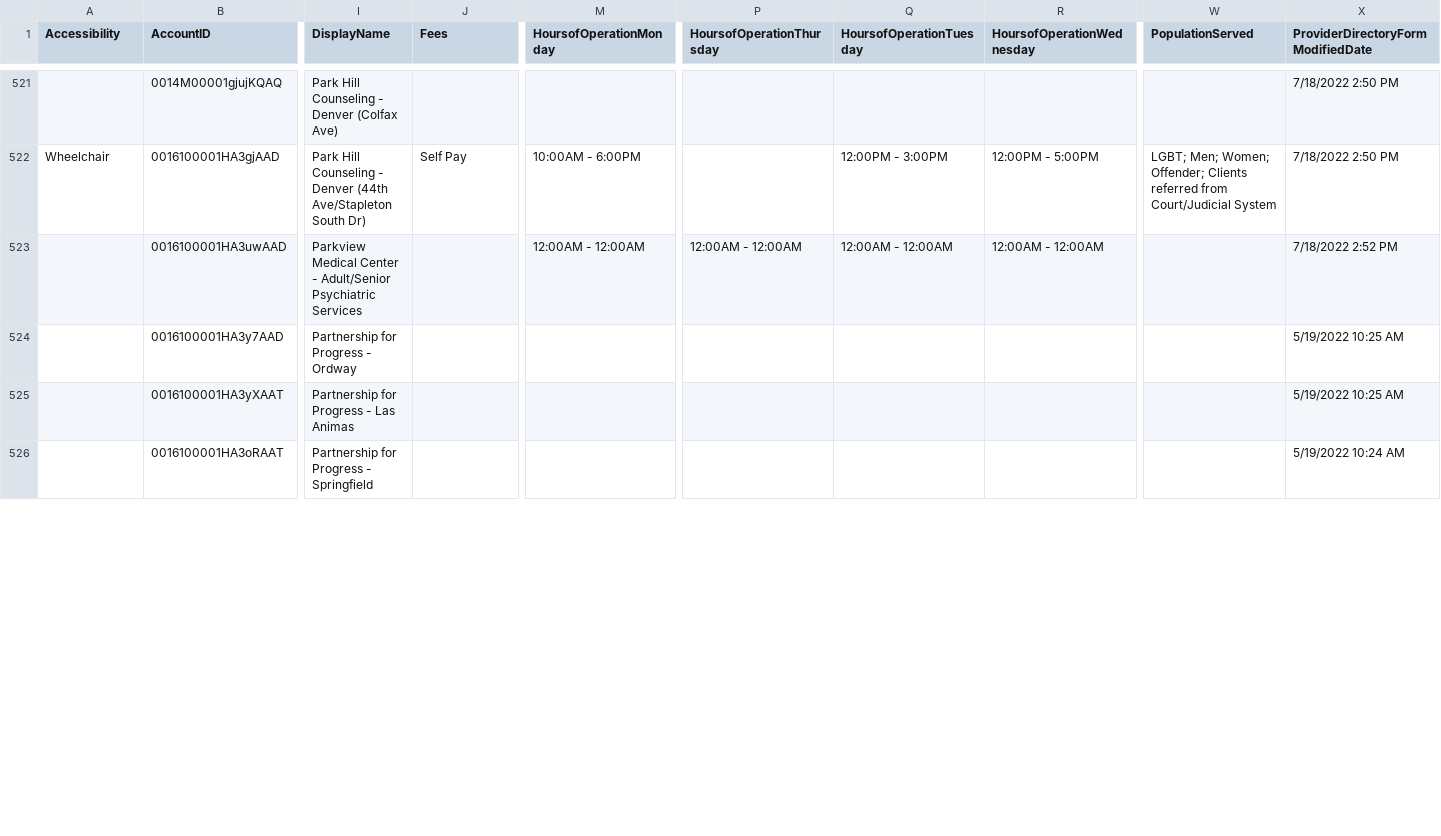
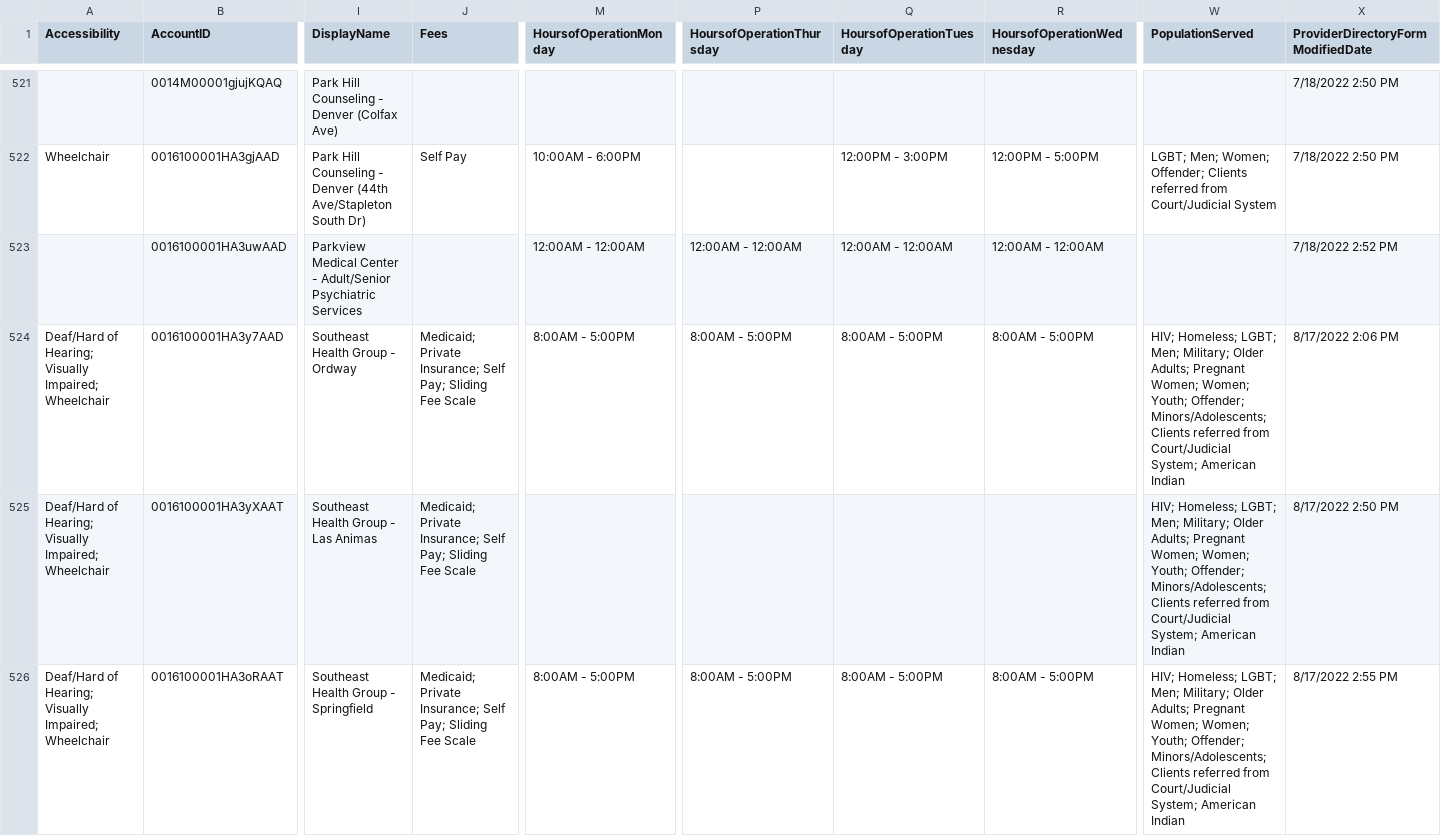
Before and after one commit to bloom-works/ownpath, a CSV file: raw_data/ladders.csv, drawn as a sheet; only a part is shown, gaps mark what is left out; the diff covers the shown part only; the diff names each change by its address in the sheet, - before the commit and + after, or states it on an @@ line.

Commit message:
Automated LADDERS commit 20220818-190255490

```diff
--- a/raw_data/ladders.csv
+++ b/raw_data/ladders.csv
-A524:A526 (Accessibility): (empty)
+A524:A526 (Accessibility): Deaf/Hard of Hearing; Visually Impaired; Wheelchair
-I524 (DisplayName): Partnership for Progress - Ordway
+I524 (DisplayName): Southeast Health Group - Ordway
-J524:J526 (Fees): (empty)
+J524:J526 (Fees): Medicaid; Private Insurance; Self Pay; Sliding Fee Scale
-M524 (HoursofOperationMonday): (empty)
+M524 (HoursofOperationMonday): 8:00AM - 5:00PM
-P524 (HoursofOperationThursday): (empty)
+P524 (HoursofOperationThursday): 8:00AM - 5:00PM
-Q524 (HoursofOperationTuesday): (empty)
+Q524 (HoursofOperationTuesday): 8:00AM - 5:00PM
-R524 (HoursofOperationWednesday): (empty)
+R524 (HoursofOperationWednesday): 8:00AM - 5:00PM
-W524:W526 (PopulationServed): (empty)
+W524:W526 (PopulationServed): HIV; Homeless; LGBT; Men; Military; Older Adults; Pregnant Women; Women; Youth; Offender; Minors/Adolescents; Clients referred from Court/Judicial System; American Indian
-X524: 5/19/2022 10:25 AM
+X524: 8/17/2022 2:06 PM
-I525 (DisplayName): Partnership for Progress - Las Animas
+I525 (DisplayName): Southeast Health Group - Las Animas
-X525: 5/19/2022 10:25 AM
+X525: 8/17/2022 2:50 PM
-I526 (DisplayName): Partnership for Progress - Springfield
+I526 (DisplayName): Southeast Health Group - Springfield
-M526 (HoursofOperationMonday): (empty)
+M526 (HoursofOperationMonday): 8:00AM - 5:00PM
-P526 (HoursofOperationThursday): (empty)
+P526 (HoursofOperationThursday): 8:00AM - 5:00PM
-Q526 (HoursofOperationTuesday): (empty)
+Q526 (HoursofOperationTuesday): 8:00AM - 5:00PM
-R526 (HoursofOperationWednesday): (empty)
+R526 (HoursofOperationWednesday): 8:00AM - 5:00PM
-X526: 5/19/2022 10:24 AM
+X526: 8/17/2022 2:55 PM
```
Also changed, not shown: 1 added row, 2 removed rows and 104 edited cells elsewhere in this file.
